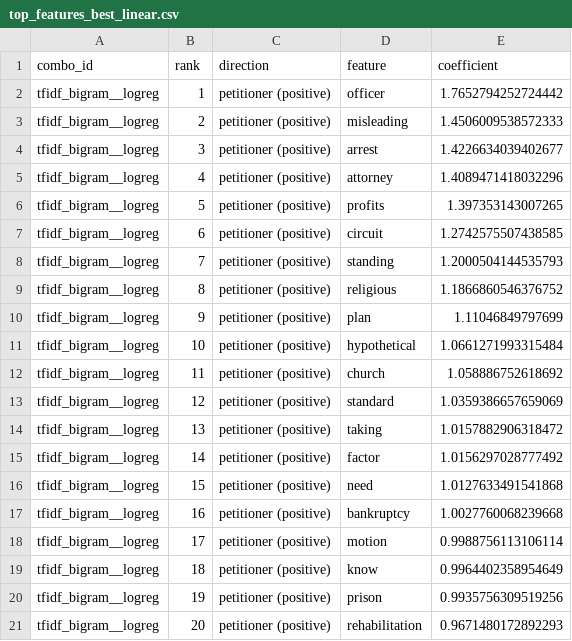
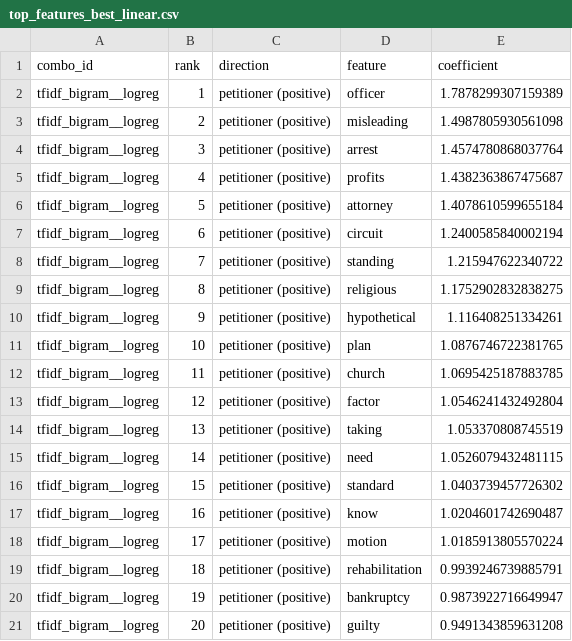
Before and after one commit to Saurav-Kanegaonkar/JusticeCast-Forecasting-Supreme-Court-Votes, a CSV file: reports/results/top_features_best_linear.csv, drawn as a sheet; only a part is shown; the diff covers the shown part only.

```diff
--- a/reports/results/top_features_best_linear.csv
+++ b/reports/results/top_features_best_linear.csv
@@ -1,21 +1,21 @@
 combo_id,rank,direction,feature,coefficient
-tfidf_bigram__logreg,1,petitioner (positive),officer,1.7652794252724442
-tfidf_bigram__logreg,2,petitioner (positive),misleading,1.4506009538572333
-tfidf_bigram__logreg,3,petitioner (positive),arrest,1.4226634039402677
-tfidf_bigram__logreg,4,petitioner (positive),attorney,1.4089471418032296
-tfidf_bigram__logreg,5,petitioner (positive),profits,1.397353143007265
-tfidf_bigram__logreg,6,petitioner (positive),circuit,1.2742575507438585
-tfidf_bigram__logreg,7,petitioner (positive),standing,1.2000504144535793
-tfidf_bigram__logreg,8,petitioner (positive),religious,1.1866860546376752
-tfidf_bigram__logreg,9,petitioner (positive),plan,1.11046849797699
-tfidf_bigram__logreg,10,petitioner (positive),hypothetical,1.0661271993315484
-tfidf_bigram__logreg,11,petitioner (positive),church,1.058886752618692
-tfidf_bigram__logreg,12,petitioner (positive),standard,1.0359386657659069
-tfidf_bigram__logreg,13,petitioner (positive),taking,1.0157882906318472
-tfidf_bigram__logreg,14,petitioner (positive),factor,1.0156297028777492
-tfidf_bigram__logreg,15,petitioner (positive),need,1.0127633491541868
-tfidf_bigram__logreg,16,petitioner (positive),bankruptcy,1.0027760068239668
-tfidf_bigram__logreg,17,petitioner (positive),motion,0.9988756113106114
-tfidf_bigram__logreg,18,petitioner (positive),know,0.9964402358954649
-tfidf_bigram__logreg,19,petitioner (positive),prison,0.9935756309519256
-tfidf_bigram__logreg,20,petitioner (positive),rehabilitation,0.9671480172892293
+tfidf_bigram__logreg,1,petitioner (positive),officer,1.7878299307159389
+tfidf_bigram__logreg,2,petitioner (positive),misleading,1.4987805930561098
+tfidf_bigram__logreg,3,petitioner (positive),arrest,1.4574780868037764
+tfidf_bigram__logreg,4,petitioner (positive),profits,1.4382363867475687
+tfidf_bigram__logreg,5,petitioner (positive),attorney,1.4078610599655184
+tfidf_bigram__logreg,6,petitioner (positive),circuit,1.2400585840002194
+tfidf_bigram__logreg,7,petitioner (positive),standing,1.215947622340722
+tfidf_bigram__logreg,8,petitioner (positive),religious,1.1752902832838275
+tfidf_bigram__logreg,9,petitioner (positive),hypothetical,1.116408251334261
+tfidf_bigram__logreg,10,petitioner (positive),plan,1.0876746722381765
+tfidf_bigram__logreg,11,petitioner (positive),church,1.0695425187883785
+tfidf_bigram__logreg,12,petitioner (positive),factor,1.0546241432492804
+tfidf_bigram__logreg,13,petitioner (positive),taking,1.053370808745519
+tfidf_bigram__logreg,14,petitioner (positive),need,1.0526079432481115
+tfidf_bigram__logreg,15,petitioner (positive),standard,1.0403739457726302
+tfidf_bigram__logreg,16,petitioner (positive),know,1.0204601742690487
+tfidf_bigram__logreg,17,petitioner (positive),motion,1.0185913805570224
+tfidf_bigram__logreg,18,petitioner (positive),rehabilitation,0.9939246739885791
+tfidf_bigram__logreg,19,petitioner (positive),bankruptcy,0.9873922716649947
+tfidf_bigram__logreg,20,petitioner (positive),guilty,0.9491343859631208
```
Also changed, not shown: 69 edited cells elsewhere in this file, reports/results/baseline_results.csv, reports/results/per_justice_lift.csv, 5 other files.
